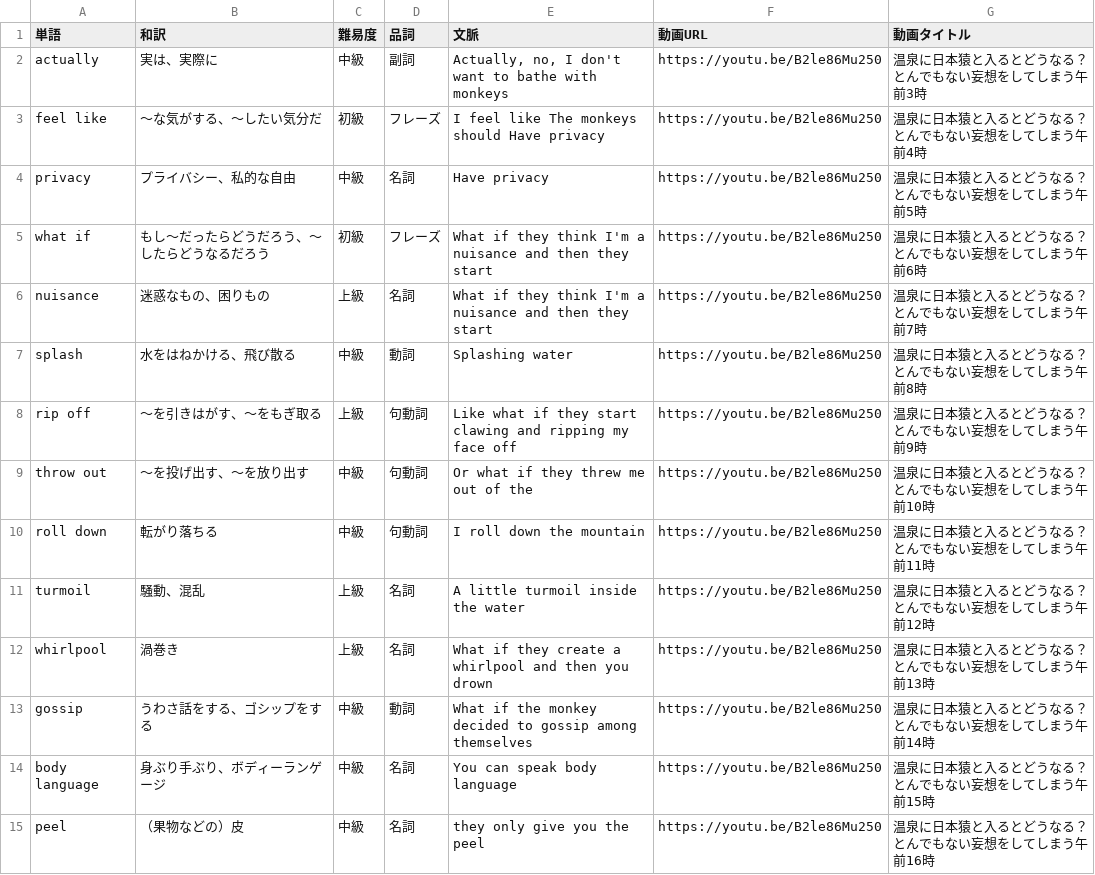
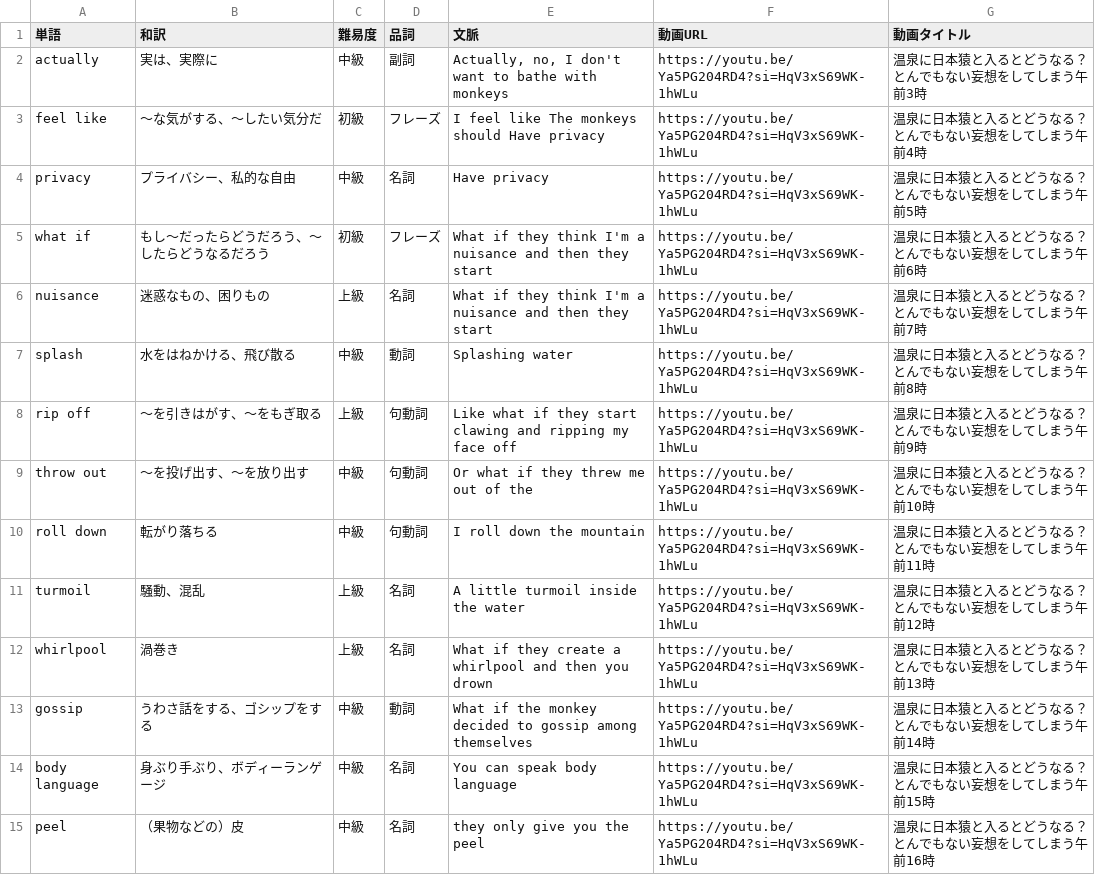
Before and after one commit to w-udagawa/vlingual-cards, a CSV file: public/vocab.csv, drawn as a sheet; only a part is shown; the diff covers the shown part only.

Commit message:
Update vocab.csv

```diff
--- a/public/vocab.csv
+++ b/public/vocab.csv
@@ -1,15 +1,15 @@
 単語,和訳,難易度,品詞,文脈,動画URL,動画タイトル
-actually,実は、実際に,中級,副詞,"Actually, no, I don't want to bathe with monkeys",https://youtu.be/B2le86Mu250,温泉に日本猿と入るとどうなる？とんでもない妄想をしてしまう午前3時
-feel like,～な気がする、～したい気分だ,初級,フレーズ,I feel like The monkeys should Have privacy,https://youtu.be/B2le86Mu250,温泉に日本猿と入るとどうなる？とんでもない妄想をしてしまう午前4時
-privacy,プライバシー、私的な自由,中級,名詞,Have privacy,https://youtu.be/B2le86Mu250,温泉に日本猿と入るとどうなる？とんでもない妄想をしてしまう午前5時
-what if,もし～だったらどうだろう、～したらどうなるだろう,初級,フレーズ,What if they think I'm a nuisance and then they start,https://youtu.be/B2le86Mu250,温泉に日本猿と入るとどうなる？とんでもない妄想をしてしまう午前6時
-nuisance,迷惑なもの、困りもの,上級,名詞,What if they think I'm a nuisance and then they start,https://youtu.be/B2le86Mu250,温泉に日本猿と入るとどうなる？とんでもない妄想をしてしまう午前7時
-splash,水をはねかける、飛び散る,中級,動詞,Splashing water,https://youtu.be/B2le86Mu250,温泉に日本猿と入るとどうなる？とんでもない妄想をしてしまう午前8時
-rip off,～を引きはがす、～をもぎ取る,上級,句動詞,Like what if they start clawing and ripping my face off,https://youtu.be/B2le86Mu250,温泉に日本猿と入るとどうなる？とんでもない妄想をしてしまう午前9時
-throw out,～を投げ出す、～を放り出す,中級,句動詞,Or what if they threw me out of the,https://youtu.be/B2le86Mu250,温泉に日本猿と入るとどうなる？とんでもない妄想をしてしまう午前10時
-roll down,転がり落ちる,中級,句動詞,I roll down the mountain,https://youtu.be/B2le86Mu250,温泉に日本猿と入るとどうなる？とんでもない妄想をしてしまう午前11時
-turmoil,騒動、混乱,上級,名詞,A little turmoil inside the water,https://youtu.be/B2le86Mu250,温泉に日本猿と入るとどうなる？とんでもない妄想をしてしまう午前12時
-whirlpool,渦巻き,上級,名詞,What if they create a whirlpool and then you drown,https://youtu.be/B2le86Mu250,温泉に日本猿と入るとどうなる？とんでもない妄想をしてしまう午前13時
-gossip,うわさ話をする、ゴシップをする,中級,動詞,What if the monkey decided to gossip among themselves,https://youtu.be/B2le86Mu250,温泉に日本猿と入るとどうなる？とんでもない妄想をしてしまう午前14時
-body language,身ぶり手ぶり、ボディーランゲージ,中級,名詞,You can speak body language,https://youtu.be/B2le86Mu250,温泉に日本猿と入るとどうなる？とんでもない妄想をしてしまう午前15時
-peel,（果物などの）皮,中級,名詞,they only give you the peel,https://youtu.be/B2le86Mu250,温泉に日本猿と入るとどうなる？とんでもない妄想をしてしまう午前16時
+actually,実は、実際に,中級,副詞,"Actually, no, I don't want to bathe with monkeys",https://youtu.be/Ya5PG204RD4?si=HqV3xS69WK-1hWLu,温泉に日本猿と入るとどうなる？とんでもない妄想をしてしまう午前3時
+feel like,～な気がする、～したい気分だ,初級,フレーズ,I feel like The monkeys should Have privacy,https://youtu.be/Ya5PG204RD4?si=HqV3xS69WK-1hWLu,温泉に日本猿と入るとどうなる？とんでもない妄想をしてしまう午前4時
+privacy,プライバシー、私的な自由,中級,名詞,Have privacy,https://youtu.be/Ya5PG204RD4?si=HqV3xS69WK-1hWLu,温泉に日本猿と入るとどうなる？とんでもない妄想をしてしまう午前5時
+what if,もし～だったらどうだろう、～したらどうなるだろう,初級,フレーズ,What if they think I'm a nuisance and then they start,https://youtu.be/Ya5PG204RD4?si=HqV3xS69WK-1hWLu,温泉に日本猿と入るとどうなる？とんでもない妄想をしてしまう午前6時
+nuisance,迷惑なもの、困りもの,上級,名詞,What if they think I'm a nuisance and then they start,https://youtu.be/Ya5PG204RD4?si=HqV3xS69WK-1hWLu,温泉に日本猿と入るとどうなる？とんでもない妄想をしてしまう午前7時
+splash,水をはねかける、飛び散る,中級,動詞,Splashing water,https://youtu.be/Ya5PG204RD4?si=HqV3xS69WK-1hWLu,温泉に日本猿と入るとどうなる？とんでもない妄想をしてしまう午前8時
+rip off,～を引きはがす、～をもぎ取る,上級,句動詞,Like what if they start clawing and ripping my face off,https://youtu.be/Ya5PG204RD4?si=HqV3xS69WK-1hWLu,温泉に日本猿と入るとどうなる？とんでもない妄想をしてしまう午前9時
+throw out,～を投げ出す、～を放り出す,中級,句動詞,Or what if they threw me out of the,https://youtu.be/Ya5PG204RD4?si=HqV3xS69WK-1hWLu,温泉に日本猿と入るとどうなる？とんでもない妄想をしてしまう午前10時
+roll down,転がり落ちる,中級,句動詞,I roll down the mountain,https://youtu.be/Ya5PG204RD4?si=HqV3xS69WK-1hWLu,温泉に日本猿と入るとどうなる？とんでもない妄想をしてしまう午前11時
+turmoil,騒動、混乱,上級,名詞,A little turmoil inside the water,https://youtu.be/Ya5PG204RD4?si=HqV3xS69WK-1hWLu,温泉に日本猿と入るとどうなる？とんでもない妄想をしてしまう午前12時
+whirlpool,渦巻き,上級,名詞,What if they create a whirlpool and then you drown,https://youtu.be/Ya5PG204RD4?si=HqV3xS69WK-1hWLu,温泉に日本猿と入るとどうなる？とんでもない妄想をしてしまう午前13時
+gossip,うわさ話をする、ゴシップをする,中級,動詞,What if the monkey decided to gossip among themselves,https://youtu.be/Ya5PG204RD4?si=HqV3xS69WK-1hWLu,温泉に日本猿と入るとどうなる？とんでもない妄想をしてしまう午前14時
+body language,身ぶり手ぶり、ボディーランゲージ,中級,名詞,You can speak body language,https://youtu.be/Ya5PG204RD4?si=HqV3xS69WK-1hWLu,温泉に日本猿と入るとどうなる？とんでもない妄想をしてしまう午前15時
+peel,（果物などの）皮,中級,名詞,they only give you the peel,https://youtu.be/Ya5PG204RD4?si=HqV3xS69WK-1hWLu,温泉に日本猿と入るとどうなる？とんでもない妄想をしてしまう午前16時
```
Also changed, not shown: 46 edited cells elsewhere in this file.
